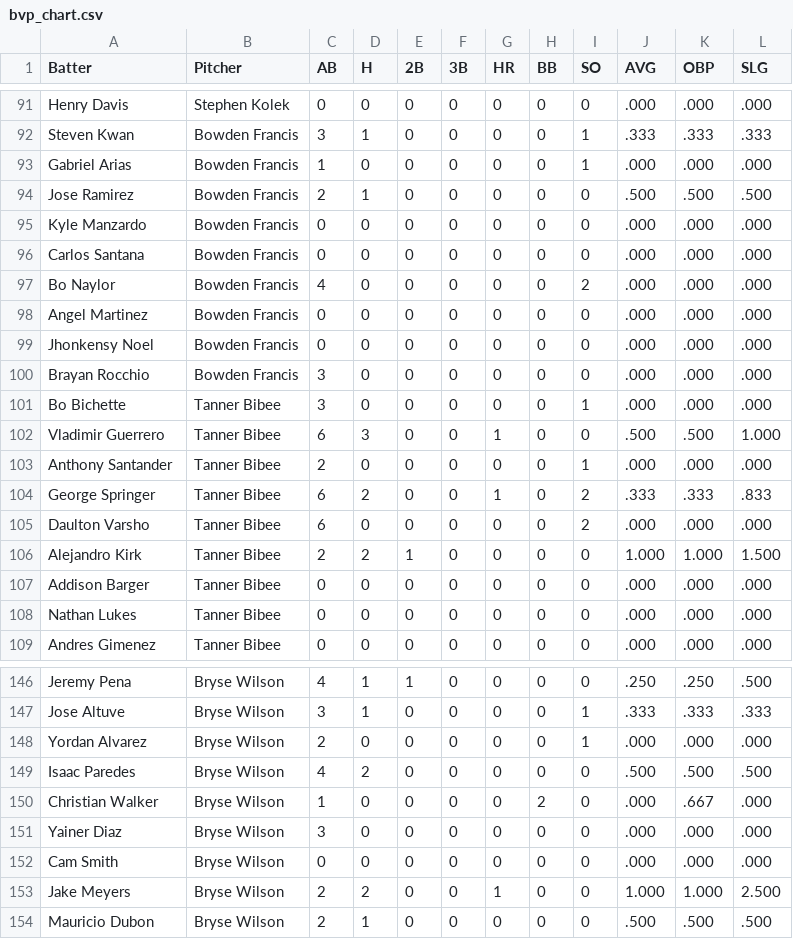
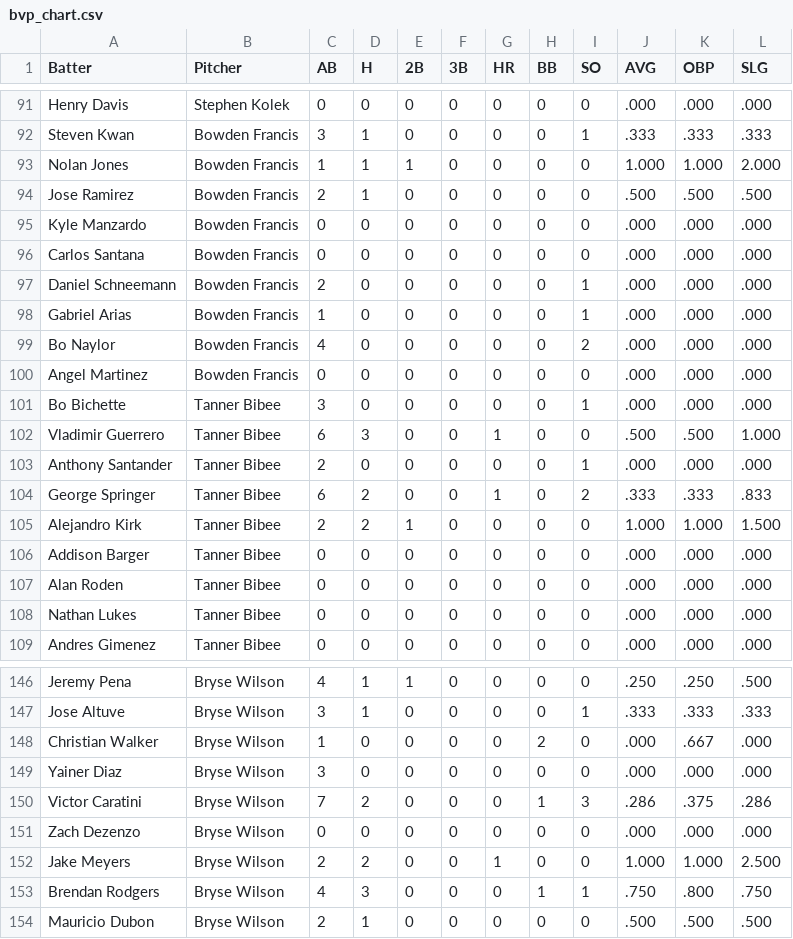
Before and after one commit to bena618/BBSFrontend, a CSV file: research/bvp_chart.csv, drawn as a sheet; only a part is shown, gaps mark what is left out; the diff covers the shown part only.

Commit message:
Update bvp.csv

```diff
--- a/research/bvp_chart.csv
+++ b/research/bvp_chart.csv
@@ -92,3 +92,3 @@ Henry Davis,Stephen Kolek,0,0,0,0,0,0,0,.000,.000,.000
 Steven Kwan,Bowden Francis,3,1,0,0,0,0,1,.333,.333,.333
-Gabriel Arias,Bowden Francis,1,0,0,0,0,0,1,.000,.000,.000
+Nolan Jones,Bowden Francis,1,1,1,0,0,0,0,1.000,1.000,2.000
 Jose Ramirez,Bowden Francis,2,1,0,0,0,0,0,.500,.500,.500
@@ -96,6 +96,6 @@ Kyle Manzardo,Bowden Francis,0,0,0,0,0,0,0,.000,.000,.000
 Carlos Santana,Bowden Francis,0,0,0,0,0,0,0,.000,.000,.000
+Daniel Schneemann,Bowden Francis,2,0,0,0,0,0,1,.000,.000,.000
+Gabriel Arias,Bowden Francis,1,0,0,0,0,0,1,.000,.000,.000
 Bo Naylor,Bowden Francis,4,0,0,0,0,0,2,.000,.000,.000
 Angel Martinez,Bowden Francis,0,0,0,0,0,0,0,.000,.000,.000
-Jhonkensy Noel,Bowden Francis,0,0,0,0,0,0,0,.000,.000,.000
-Brayan Rocchio,Bowden Francis,3,0,0,0,0,0,0,.000,.000,.000
 Bo Bichette,Tanner Bibee,3,0,0,0,0,0,1,.000,.000,.000
@@ -104,5 +104,5 @@ Anthony Santander,Tanner Bibee,2,0,0,0,0,0,1,.000,.000,.000
 George Springer,Tanner Bibee,6,2,0,0,1,0,2,.333,.333,.833
-Daulton Varsho,Tanner Bibee,6,0,0,0,0,0,2,.000,.000,.000
 Alejandro Kirk,Tanner Bibee,2,2,1,0,0,0,0,1.000,1.000,1.500
 Addison Barger,Tanner Bibee,0,0,0,0,0,0,0,.000,.000,.000
+Alan Roden,Tanner Bibee,0,0,0,0,0,0,0,.000,.000,.000
 Nathan Lukes,Tanner Bibee,0,0,0,0,0,0,0,.000,.000,.000
@@ -147,8 +147,8 @@ Jeremy Pena,Bryse Wilson,4,1,1,0,0,0,0,.250,.250,.500
 Jose Altuve,Bryse Wilson,3,1,0,0,0,0,1,.333,.333,.333
-Yordan Alvarez,Bryse Wilson,2,0,0,0,0,0,1,.000,.000,.000
-Isaac Paredes,Bryse Wilson,4,2,0,0,0,0,0,.500,.500,.500
 Christian Walker,Bryse Wilson,1,0,0,0,0,2,0,.000,.667,.000
 Yainer Diaz,Bryse Wilson,3,0,0,0,0,0,0,.000,.000,.000
-Cam Smith,Bryse Wilson,0,0,0,0,0,0,0,.000,.000,.000
+Victor Caratini,Bryse Wilson,7,2,0,0,0,1,3,.286,.375,.286
+Zach Dezenzo,Bryse Wilson,0,0,0,0,0,0,0,.000,.000,.000
 Jake Meyers,Bryse Wilson,2,2,0,0,1,0,0,1.000,1.000,2.500
+Brendan Rodgers,Bryse Wilson,4,3,0,0,0,1,1,.750,.800,.750
 Mauricio Dubon,Bryse Wilson,2,1,0,0,0,0,0,.500,.500,.500
```
Also changed, not shown: 3 added rows, 3 removed rows and 6 edited cells elsewhere in this file.
